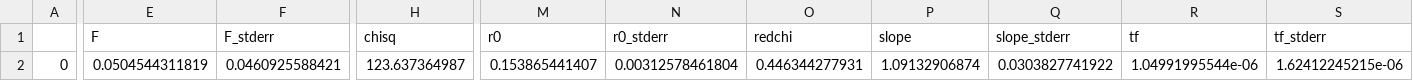
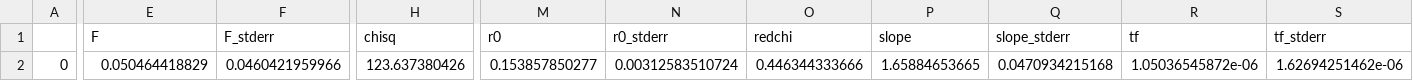
Before and after one commit to hstrey/FCS-fitting, a CSV file: data/dilutions/SOME/BnumericalRTriplet_SOME_rev.csv, drawn as a sheet; only a part is shown, gaps mark what is left out; the diff covers the shown part only; the diff names each change by its address in the sheet, - before the commit and + after, or states it on an @@ line.

```diff
--- a/data/dilutions/SOME/BnumericalRTriplet_SOME_rev.csv
+++ b/data/dilutions/SOME/BnumericalRTriplet_SOME_rev.csv
-E2 (F): 0.0504544311819
+E2 (F): 0.050464418829
-F2 (F_stderr): 0.0460925588421
+F2 (F_stderr): 0.0460421959966
-H2 (chisq): 123.637364987
+H2 (chisq): 123.637380426
-M2 (r0): 0.153865441407
+M2 (r0): 0.153857850277
-N2 (r0_stderr): 0.00312578461804
+N2 (r0_stderr): 0.00312583510724
-O2 (redchi): 0.446344277931
+O2 (redchi): 0.446344333666
-P2 (slope): 1.09132906874
+P2 (slope): 1.65884653665
-Q2 (slope_stderr): 0.0303827741922
+Q2 (slope_stderr): 0.0470934215168
-R2 (tf): 1.04991995544e-06
+R2 (tf): 1.05036545872e-06
-S2 (tf_stderr): 1.62412245215e-06
+S2 (tf_stderr): 1.62694251462e-06
```
Also changed, not shown: 3 edited cells elsewhere in this file, data/dilutions/SOME/Bgaussian_SOME.csv, data/dilutions/SOME/BnumericalR_SOME_rev.csv, 20 other files.
